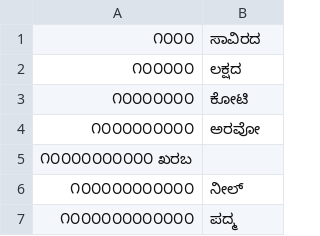
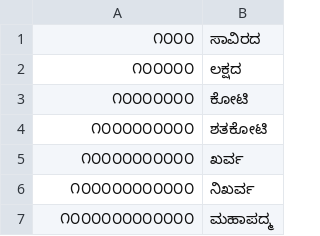
Before and after one commit to bhashini-ai/NeMo-text-processing, a TSV file: nemo_text_processing/text_normalization/ka/data/numbers/thousands.tsv, drawn as a sheet.

```diff
--- a/nemo_text_processing/text_normalization/ka/data/numbers/thousands.tsv
+++ b/nemo_text_processing/text_normalization/ka/data/numbers/thousands.tsv
@@ -3,5 +3,5 @@
 ೧೦೦೦೦೦೦೦	ಕೋಟಿ
-೧೦೦೦೦೦೦೦೦೦	ಅರವೋ
-೧೦೦೦೦೦೦೦೦೦೦ ಖರಬ
-೧೦೦೦೦೦೦೦೦೦೦೦	ನೀಲ್
-೧೦೦೦೦೦೦೦೦೦೦೦೦	ಪದ್ಮ
+೧೦೦೦೦೦೦೦೦೦	ಶತಕೋಟಿ
+೧೦೦೦೦೦೦೦೦೦೦	ಖರ್ವ
+೧೦೦೦೦೦೦೦೦೦೦೦	ನಿಖರ್ವ
+೧೦೦೦೦೦೦೦೦೦೦೦೦	ಮಹಾಪದ್ಮ
```
Also changed, not shown: nemo_text_processing/inverse_text_normalization/ka/data/ordinals/digit.tsv, nemo_text_processing/inverse_text_normalization/ka/data/ordinals/digit_fem.tsv, 12 other files.
